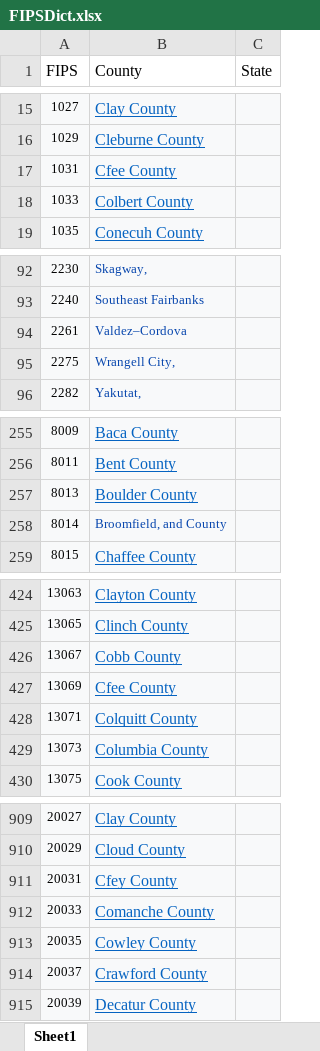
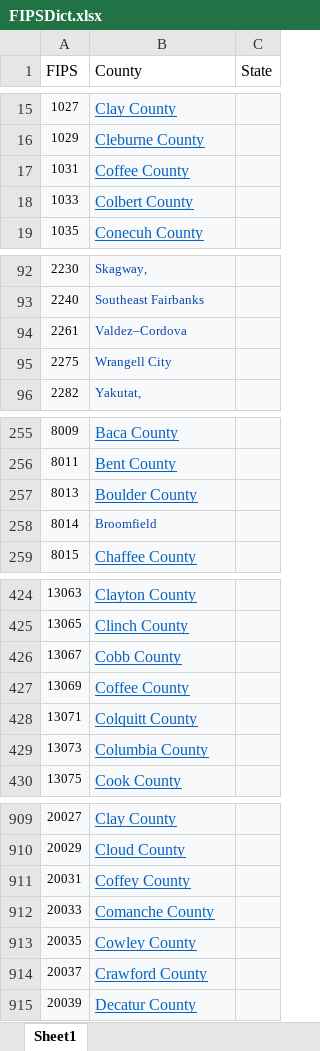
Before and after one commit to RandomMan0880/HPSA-Data, an Excel workbook: utility/data/FIPSDict.xlsx, sheet Sheet1, drawn as a sheet; only a part is shown, gaps mark what is left out; values as stored, in another font and other column widths than the file's, no borders; charts and pictures not drawn; the diff covers the shown part only; the diff names each change by its address in the sheet, - before the commit and + after, or states it on an @@ line.

```diff
--- a/utility/data/FIPSDict.xlsx (sheet Sheet1)
+++ b/utility/data/FIPSDict.xlsx (sheet Sheet1)
-B17 (County): Cfee County
+B17 (County): Coffee County
-B95 (County): Wrangell City,
+B95 (County): Wrangell City
-B258 (County): Broomfield, and County
+B258 (County): Broomfield
-B427 (County): Cfee County
+B427 (County): Coffee County
-B911 (County): Cfey County
+B911 (County): Coffey County
```
Also changed, not shown: 3 edited cells elsewhere in this sheet, charts or pictures, 7 other files.
